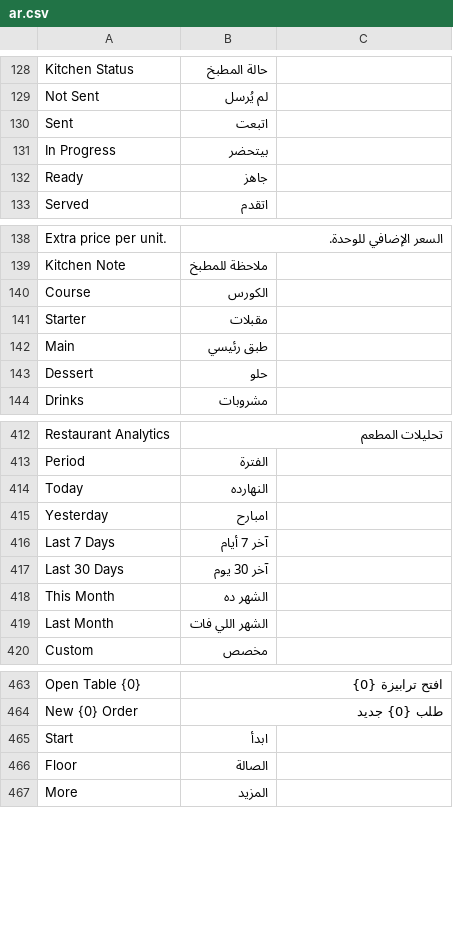
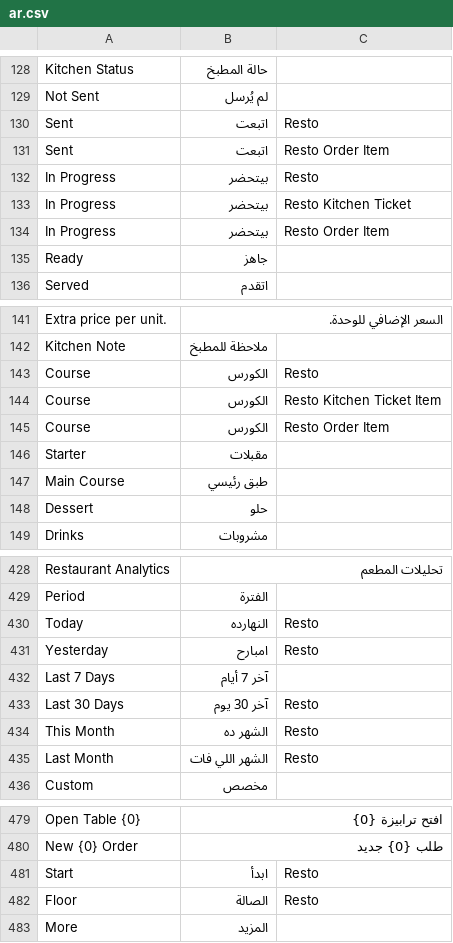
Before and after one commit to ahmadibrahimdev47/resto, a CSV file: resto/translations/ar.csv, drawn as a sheet; only a part is shown, gaps mark what is left out; the diff covers the shown part only.

```diff
--- a/resto/translations/ar.csv
+++ b/resto/translations/ar.csv
@@ -129,4 +129,7 @@
 "Not Sent","لم يُرسل",""
-"Sent","اتبعت",""
-"In Progress","بيتحضر",""
+"Sent","اتبعت","Resto"
+"Sent","اتبعت","Resto Order Item"
+"In Progress","بيتحضر","Resto"
+"In Progress","بيتحضر","Resto Kitchen Ticket"
+"In Progress","بيتحضر","Resto Order Item"
 "Ready","جاهز",""
@@ -139,5 +142,7 @@
 "Kitchen Note","ملاحظة للمطبخ",""
-"Course","الكورس",""
+"Course","الكورس","Resto"
+"Course","الكورس","Resto Kitchen Ticket Item"
+"Course","الكورس","Resto Order Item"
 "Starter","مقبلات",""
-"Main","طبق رئيسي",""
+"Main Course","طبق رئيسي",""
 "Dessert","حلو",""
@@ -413,8 +429,8 @@
 "Period","الفترة",""
-"Today","النهارده",""
-"Yesterday","امبارح",""
+"Today","النهارده","Resto"
+"Yesterday","امبارح","Resto"
 "Last 7 Days","آخر 7 أيام",""
-"Last 30 Days","آخر 30 يوم",""
-"This Month","الشهر ده",""
-"Last Month","الشهر اللي فات",""
+"Last 30 Days","آخر 30 يوم","Resto"
+"This Month","الشهر ده","Resto"
+"Last Month","الشهر اللي فات","Resto"
 "Custom","مخصص",""
@@ -464,4 +480,4 @@
 "New {0} Order","طلب {0} جديد",""
-"Start","ابدأ",""
-"Floor","الصالة",""
+"Start","ابدأ","Resto"
+"Floor","الصالة","Resto"
 "More","المزيد",""
```
Also changed, not shown: 11 added rows, 2 removed rows and 18 edited cells elsewhere in this file, 26 other files.
